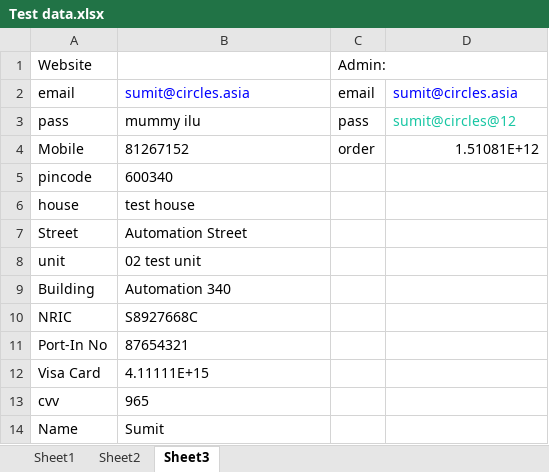
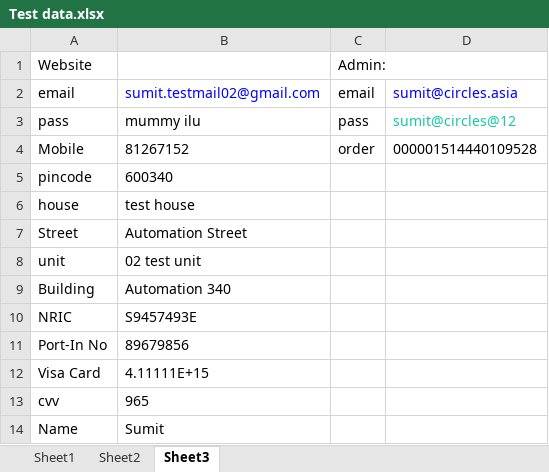
Before and after one commit to skiitbbs/CirclesLife, an Excel workbook: src/Test data.xlsx, sheet Sheet3, drawn as a sheet; values as stored, in another font and other column widths than the file's, no borders; the diff names each change by its address in the sheet, - before the commit and + after, or states it on an @@ line.

```diff
--- a/src/Test data.xlsx (sheet Sheet3)
+++ b/src/Test data.xlsx (sheet Sheet3)
-B2: sumit@circles.asia
+B2: sumit.testmail02@gmail.com
-D4: 1.51081E+12
+D4: 000001514440109528
-B10: S8927668C
+B10: S9457493E
-B11: 87654321
+B11: 89679856
```
Also changed, not shown: sheet Sheet1, bin/Test data.xlsx, 56 other files.
